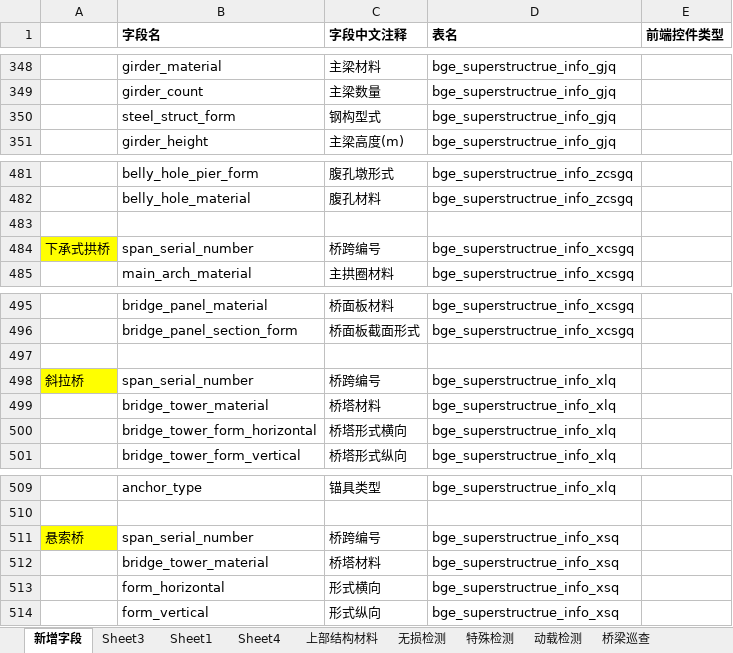
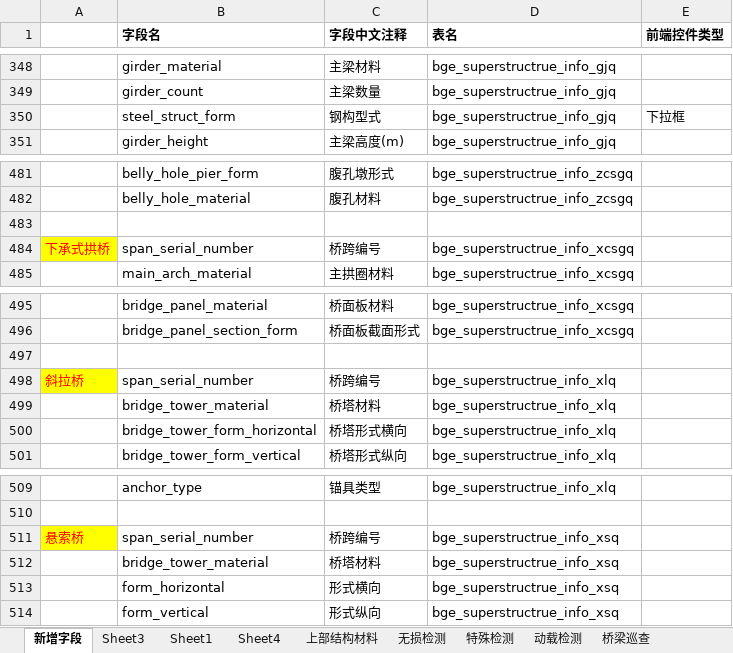
Before and after one commit to HillCat/hillcat.github.io, an Excel workbook: work/V1.2_新增字段(1月25号更新).xlsx, sheet 新增字段, drawn as a sheet; only a part is shown, gaps mark what is left out; values as stored, in another font and other column widths than the file's, no borders; the diff names each change by its address in the sheet, - before the commit and + after, or states it on an @@ line.

```diff
--- a/work/V1.2_新增字段(1月25号更新).xlsx (sheet 新增字段)
+++ b/work/V1.2_新增字段(1月25号更新).xlsx (sheet 新增字段)
-E350 (前端控件类型): (empty)
+E350 (前端控件类型): 下拉框
-A484 text colour: black
+A484 text colour: #FF0000
-A498 text colour: black
+A498 text colour: #FF0000
-A511 text colour: black
+A511 text colour: #FF0000
```
